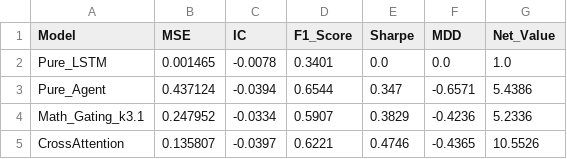
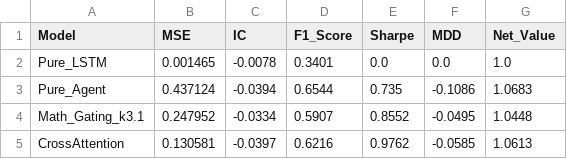
Before and after one commit to mortis-wakaba/-LSTM-agent, a CSV file: data/ablation_study.csv, drawn as a sheet.

```diff
--- a/data/ablation_study.csv
+++ b/data/ablation_study.csv
@@ -2,4 +2,4 @@ Model,MSE,IC,F1_Score,Sharpe,MDD,Net_Value
 Pure_LSTM,0.001465,-0.0078,0.3401,0.0,0.0,1.0
-Pure_Agent,0.437124,-0.0394,0.6544,0.347,-0.6571,5.4386
-Math_Gating_k3.1,0.247952,-0.0334,0.5907,0.3829,-0.4236,5.2336
-CrossAttention,0.135807,-0.0397,0.6221,0.4746,-0.4365,10.5526
+Pure_Agent,0.437124,-0.0394,0.6544,0.735,-0.1086,1.0683
+Math_Gating_k3.1,0.247952,-0.0334,0.5907,0.8552,-0.0495,1.0448
+CrossAttention,0.130581,-0.0397,0.6216,0.9762,-0.0585,1.0613
```
Also changed, not shown: 6 other files.
